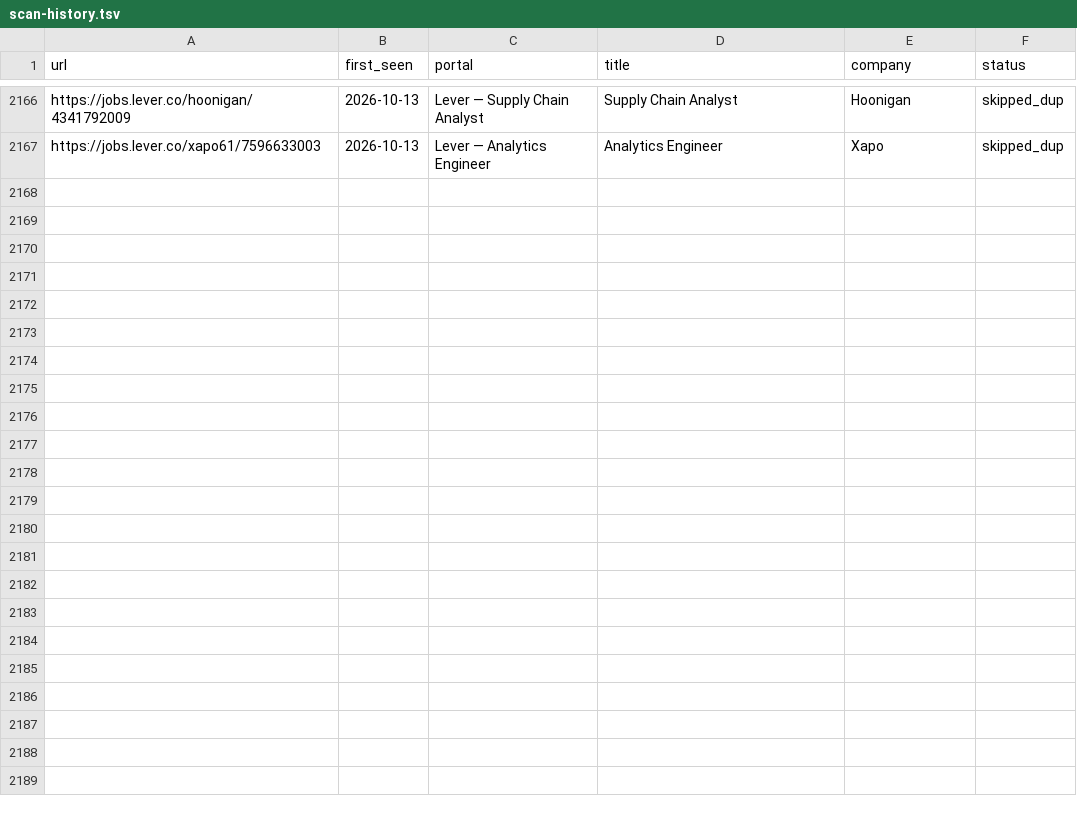
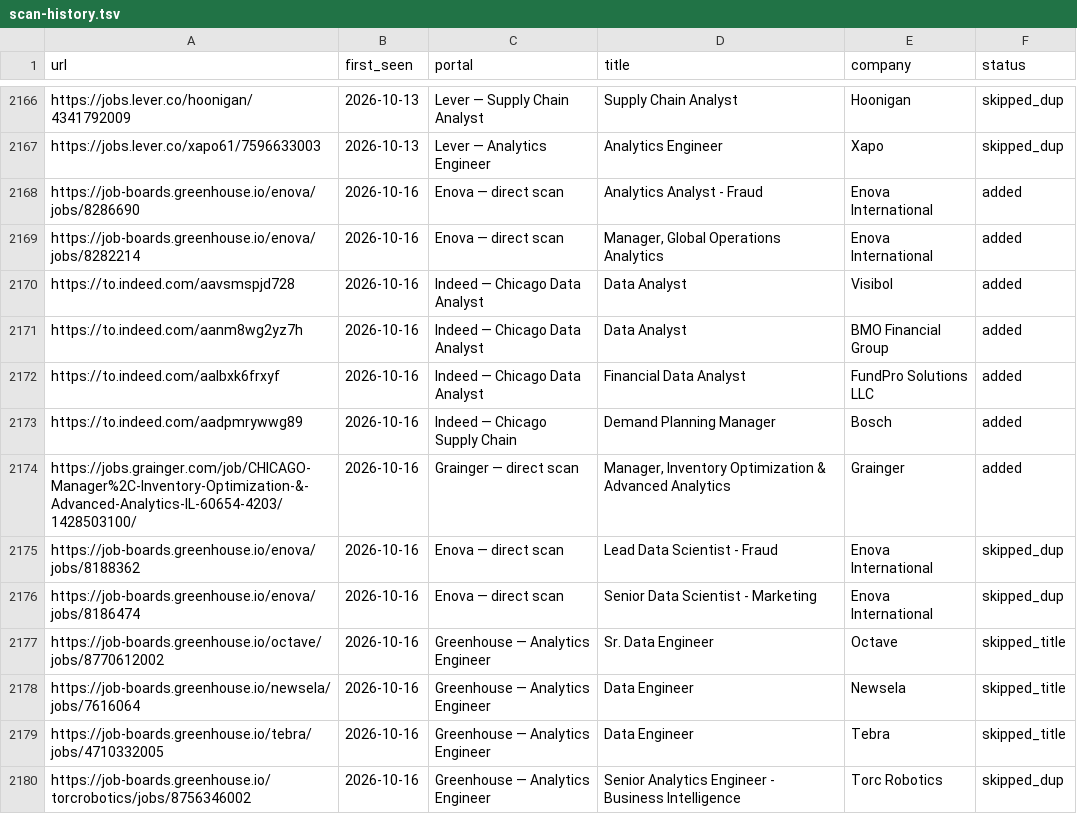
Before and after one commit to kecardwe/career-ops, a TSV file: data/scan-history.tsv, drawn as a sheet; only a part is shown, gaps mark what is left out; the diff names each change by its address in the sheet, - before the commit and + after, or states it on an @@ line.

```diff
--- a/data/scan-history.tsv
+++ b/data/scan-history.tsv
+row 2168: https://job-boards.greenhouse.io/enova/jobs/8286690 | 2026-10-16 | Enova — direct scan | Analytics Analyst - Fraud | Enova International | added
+row 2169: https://job-boards.greenhouse.io/enova/jobs/8282214 | 2026-10-16 | Enova — direct scan | Manager, Global Operations Analytics | Enova International | added
+row 2170: https://to.indeed.com/aavsmspjd728 | 2026-10-16 | Indeed — Chicago Data Analyst | Data Analyst | Visibol | added
+row 2171: https://to.indeed.com/aanm8wg2yz7h | 2026-10-16 | Indeed — Chicago Data Analyst | Data Analyst | BMO Financial Group | added
+row 2172: https://to.indeed.com/aalbxk6frxyf | 2026-10-16 | Indeed — Chicago Data Analyst | Financial Data Analyst | FundPro Solutions LLC | added
+row 2173: https://to.indeed.com/aadpmrywwg89 | 2026-10-16 | Indeed — Chicago Supply Chain | Demand Planning Manager | Bosch | added
+row 2174: https://jobs.grainger.com/job/CHICAGO-Manager%2C-Inventory-Optimization-&-Advanced-Analytics-IL-60654-4203/1428503100/ | 2026-10-16 | Grainger — direct scan | Manager, Inventory Optimization & Advanced Analytics | Grainger | added
+row 2175: https://job-boards.greenhouse.io/enova/jobs/8188362 | 2026-10-16 | Enova — direct scan | Lead Data Scientist - Fraud | Enova International | skipped_dup
+row 2176: https://job-boards.greenhouse.io/enova/jobs/8186474 | 2026-10-16 | Enova — direct scan | Senior Data Scientist - Marketing | Enova International | skipped_dup
+row 2177: https://job-boards.greenhouse.io/octave/jobs/8770612002 | 2026-10-16 | Greenhouse — Analytics Engineer | Sr. Data Engineer | Octave | skipped_title
+row 2178: https://job-boards.greenhouse.io/newsela/jobs/7616064 | 2026-10-16 | Greenhouse — Analytics Engineer | Data Engineer | Newsela | skipped_title
+row 2179: https://job-boards.greenhouse.io/tebra/jobs/4710332005 | 2026-10-16 | Greenhouse — Analytics Engineer | Data Engineer | Tebra | skipped_title
+row 2180: https://job-boards.greenhouse.io/torcrobotics/jobs/8756346002 | 2026-10-16 | Greenhouse — Analytics Engineer | Senior Analytics Engineer - Business Intelligence | Torc Robotics | skipped_dup
```
Also changed, not shown: 1 other file.
